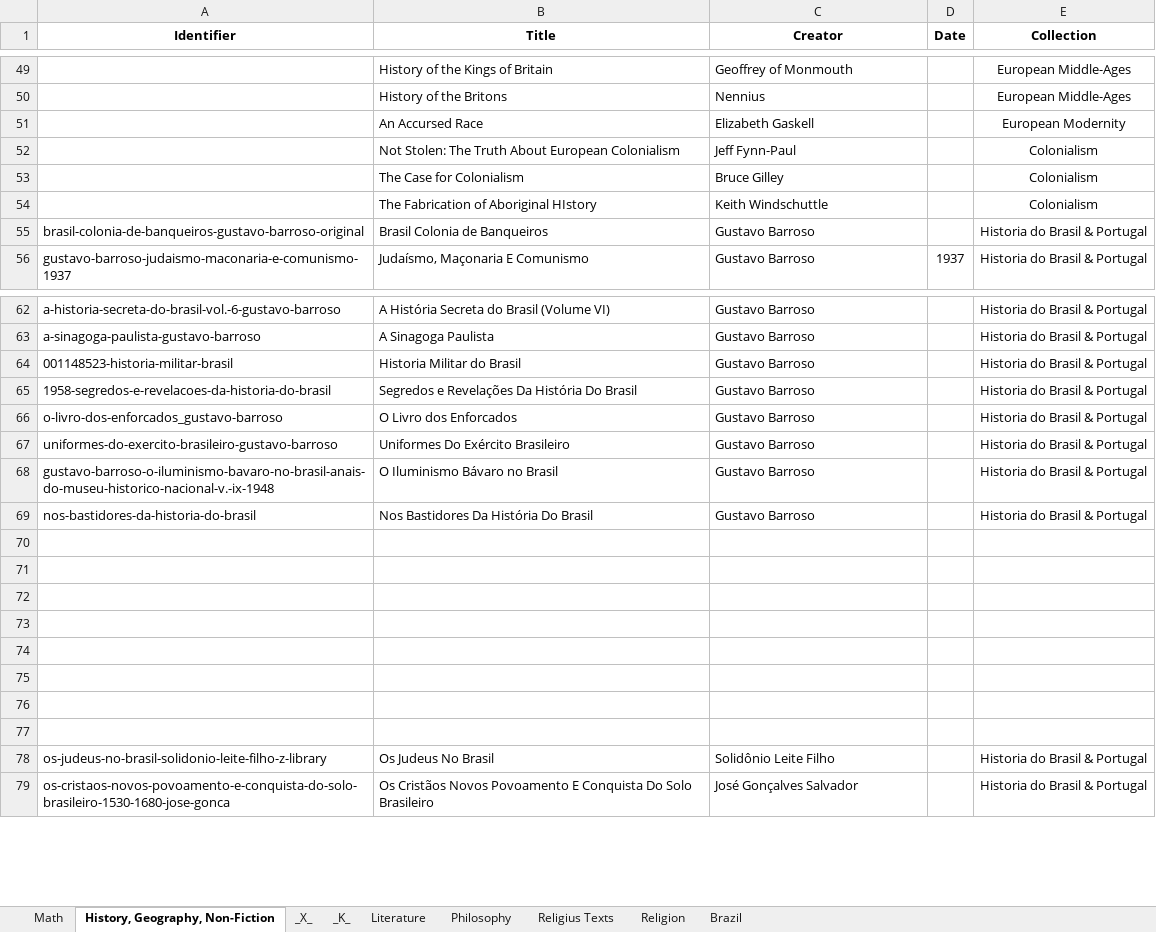
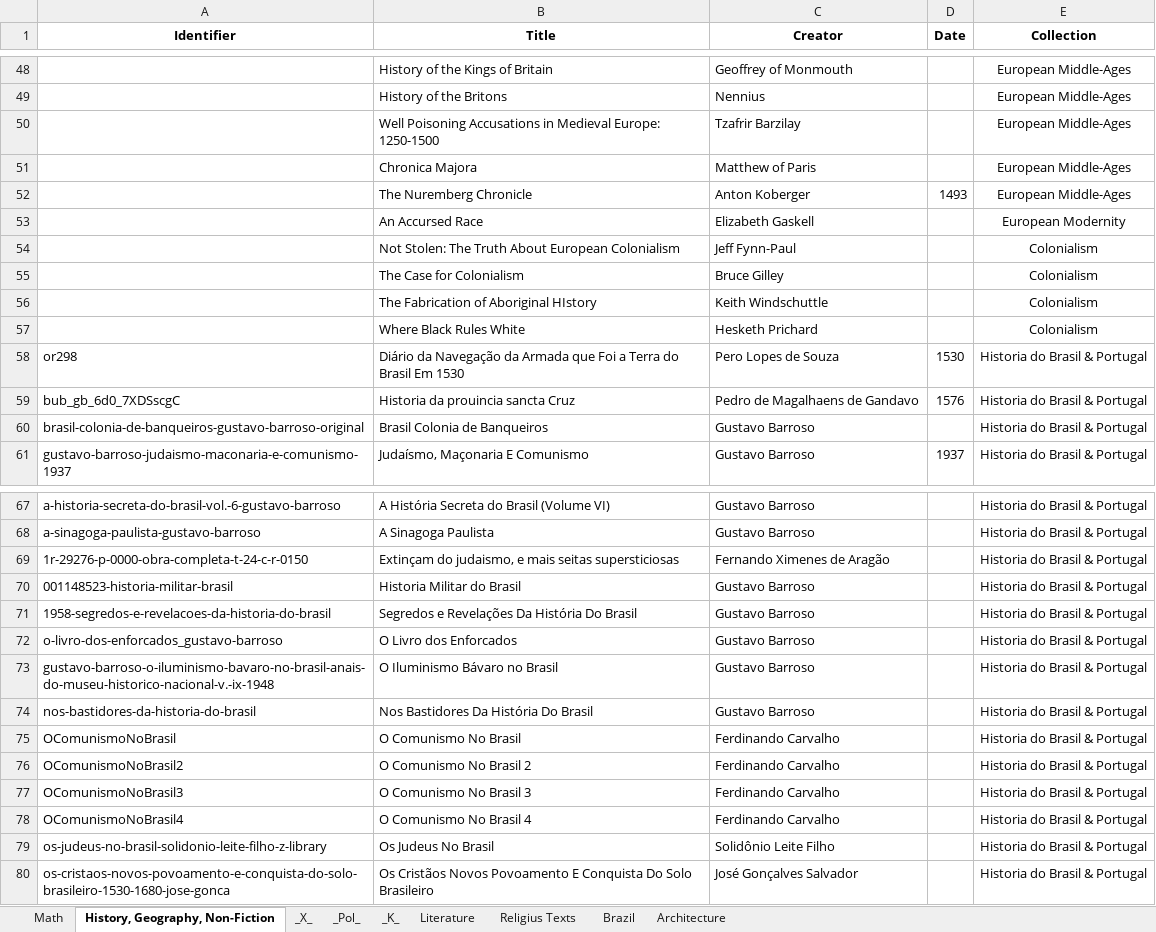
Before and after one commit to GabrielCalheiros/Biblioteca_Bases, an Excel workbook: Catalog.xlsx, sheet History, Geography, Non-Fiction, drawn as a sheet; only a part is shown, gaps mark what is left out; values as stored, in another font and other column widths than the file's, no borders; removed rows and columns are numbered as before the commit, all else as after; the diff covers the shown part only; the diff names each change by its address in the sheet, - before the commit and + after, or states it on an @@ line.

```diff
--- a/Catalog.xlsx (sheet History, Geography, Non-Fiction)
+++ b/Catalog.xlsx (sheet History, Geography, Non-Fiction)
-sheet tab: Philosophy
-sheet tab: Religion
+sheet tab: _Pol_
+sheet tab: Architecture
+row 50:  | Well Poisoning Accusations in Medieval Europe: 1250-1500 | Tzafrir Barzilay |  | European Middle-Ages
+row 51:  | Chronica Majora | Matthew of Paris |  | European Middle-Ages
+row 52:  | The Nuremberg Chronicle | Anton Koberger | 1493 | European Middle-Ages
+row 57:  | Where Black Rules White | Hesketh Prichard |  | Colonialism
+row 58: or298 | Diário da Navegação da Armada que Foi a Terra do Brasil Em 1530 | Pero Lopes de Souza | 1530 | Historia do Brasil & Portugal
+row 59: bub_gb_6d0_7XDSscgC | Historia da prouincia sancta Cruz | Pedro de Magalhaens de Gandavo | 1576 | Historia do Brasil & Portugal
+row 69: 1r-29276-p-0000-obra-completa-t-24-c-r-0150 | Extinçam do judaismo, e mais seitas supersticiosas | Fernando Ximenes de Aragão |  | Historia do Brasil & Portugal
-row 67: uniformes-do-exercito-brasileiro-gustavo-barroso | Uniformes Do Exército Brasileiro | Gustavo Barroso |  | Historia do Brasil & Portugal
-row 75: (empty)
+row 75: OComunismoNoBrasil | O Comunismo No Brasil | Ferdinando Carvalho |  | Historia do Brasil & Portugal
-row 76: (empty)
+row 76: OComunismoNoBrasil2 | O Comunismo No Brasil 2 | Ferdinando Carvalho |  | Historia do Brasil & Portugal
-row 77: (empty)
+row 77: OComunismoNoBrasil3 | O Comunismo No Brasil 3 | Ferdinando Carvalho |  | Historia do Brasil & Portugal
-row 78: (empty)
+row 78: OComunismoNoBrasil4 | O Comunismo No Brasil 4 | Ferdinando Carvalho |  | Historia do Brasil & Portugal
-row 74: (empty)
-row 75: (empty)
-row 76: (empty)
-row 77: (empty)
```
Also changed, not shown: 15 added rows, 12 removed rows, 6 moved rows and 11 edited cells elsewhere in this sheet, sheet Brazil, sheet _X_, sheet Math, sheet _K_, sheet Religius Texts, sheet Literature.
